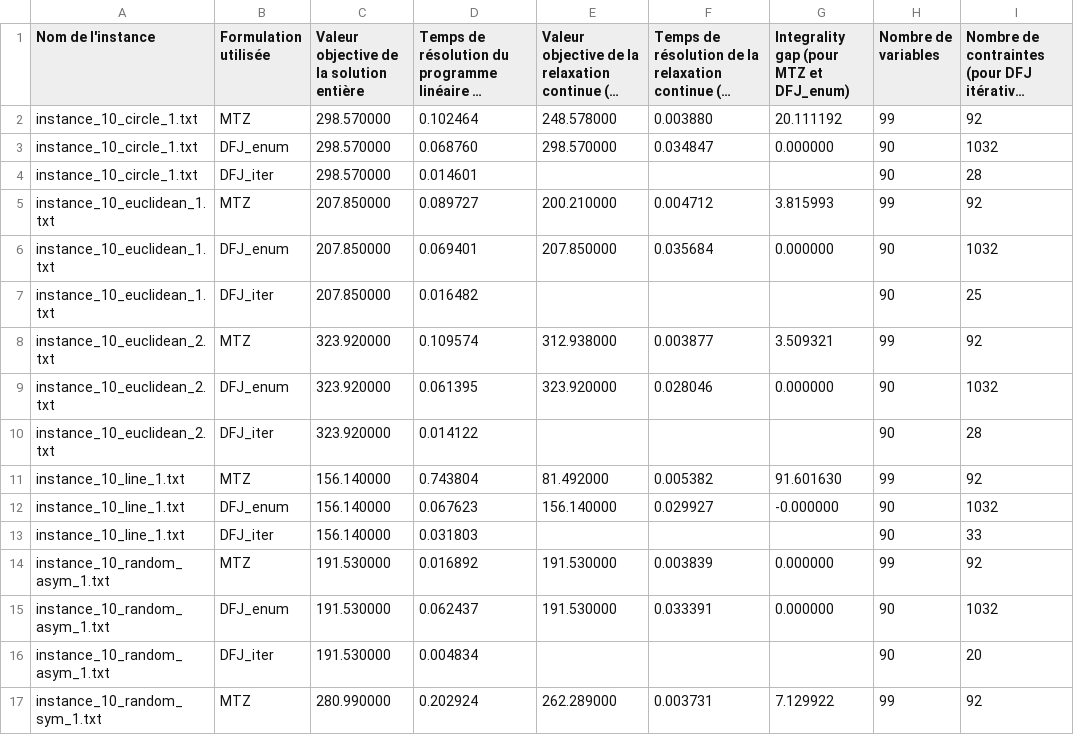
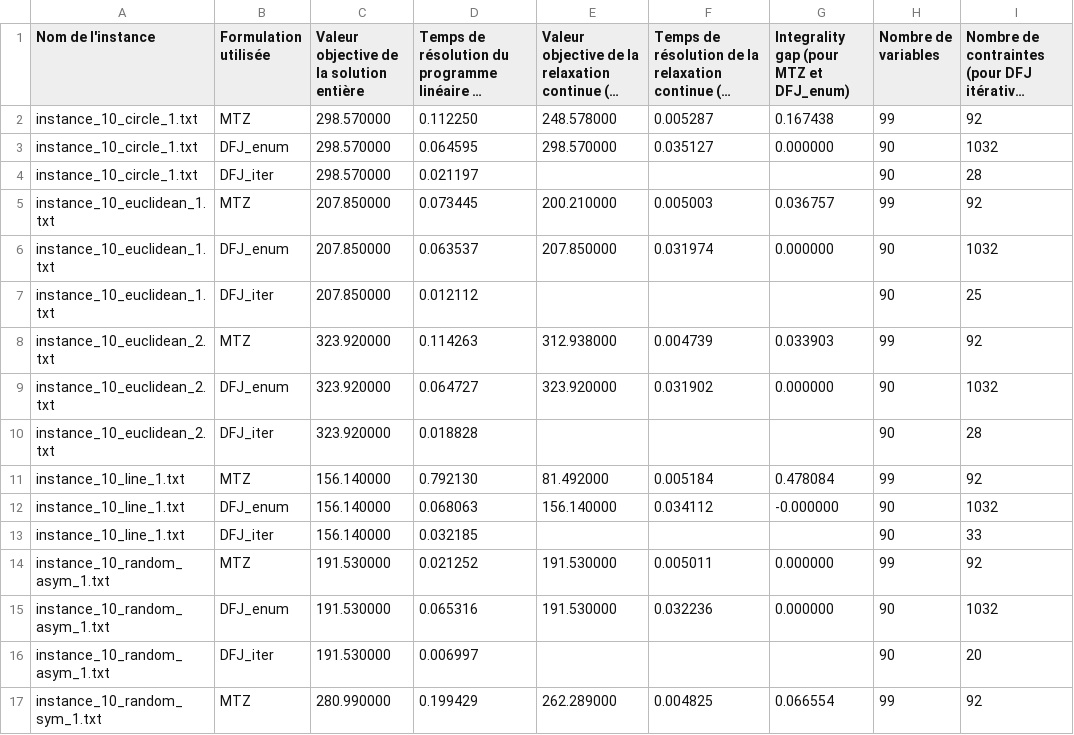
Before and after one commit to Ztrainer34/algo3, a CSV file: Algo_3/results.csv, drawn as a sheet; only a part is shown; long unchanged cells end in …; the diff covers the shown part only; the diff names each change by its address in the sheet, - before the commit and + after, or states it on an @@ line.

```diff
--- a/Algo_3/results.csv
+++ b/Algo_3/results.csv
-D2: 0.102464
+D2: 0.112250
-F2: 0.003880
+F2: 0.005287
-G2: 20.111192
+G2: 0.167438
-D3: 0.068760
+D3: 0.064595
-F3: 0.034847
+F3: 0.035127
-D4: 0.014601
+D4: 0.021197
-D5: 0.089727
+D5: 0.073445
-F5: 0.004712
+F5: 0.005003
-G5: 3.815993
+G5: 0.036757
-D6: 0.069401
+D6: 0.063537
-F6: 0.035684
+F6: 0.031974
-D7: 0.016482
+D7: 0.012112
-D8: 0.109574
+D8: 0.114263
-F8: 0.003877
+F8: 0.004739
-G8: 3.509321
+G8: 0.033903
-D9: 0.061395
+D9: 0.064727
-F9: 0.028046
+F9: 0.031902
-D10: 0.014122
+D10: 0.018828
-D11: 0.743804
+D11: 0.792130
-F11: 0.005382
+F11: 0.005184
-G11: 91.601630
+G11: 0.478084
-D12: 0.067623
+D12: 0.068063
-F12: 0.029927
+F12: 0.034112
-D13: 0.031803
+D13: 0.032185
-D14: 0.016892
+D14: 0.021252
-F14: 0.003839
+F14: 0.005011
-D15: 0.062437
+D15: 0.065316
-F15: 0.033391
+F15: 0.032236
-D16: 0.004834
+D16: 0.006997
-D17: 0.202924
+D17: 0.199429
-F17: 0.003731
+F17: 0.004825
-G17: 7.129922
+G17: 0.066554
```
Also changed, not shown: 75 edited cells elsewhere in this file, 2 other files.
